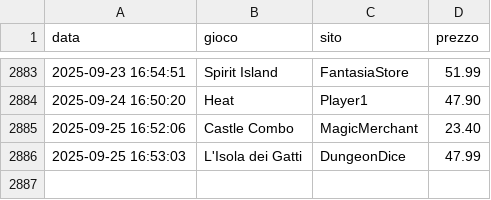
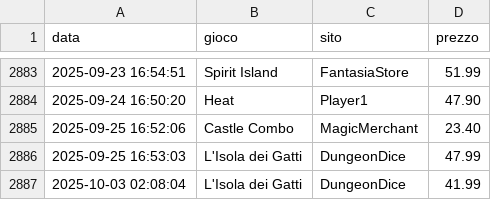
Before and after one commit to gigifacile/BGPrices, a CSV file: storico_prezzi.csv, drawn as a sheet; only a part is shown, gaps mark what is left out; the diff names each change by its address in the sheet, - before the commit and + after, or states it on an @@ line.

Commit message:
Aggiorna soglia minima, storico prezzi e prezzi attuali

```diff
--- a/storico_prezzi.csv
+++ b/storico_prezzi.csv
+row 2887: 2025-10-03 02:08:04 | L'Isola dei Gatti | DungeonDice | 41.99
```
Also changed, not shown: 2 other files.
